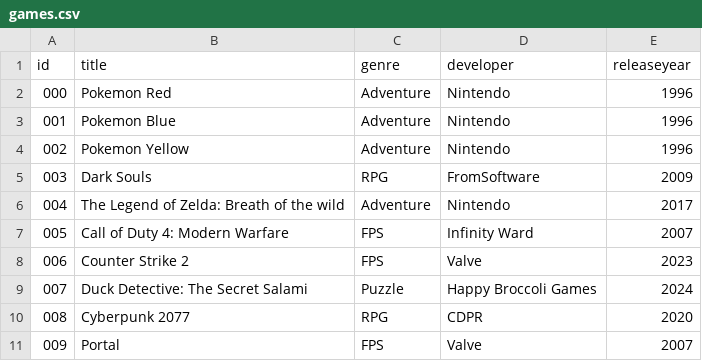
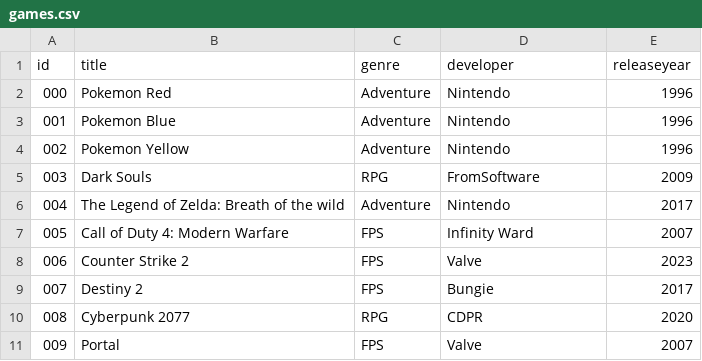
Before and after one commit to SimonS44/GameReview, a CSV file: tmp/games.csv, drawn as a sheet.

```diff
--- a/tmp/games.csv
+++ b/tmp/games.csv
@@ -8,3 +8,3 @@ id,title,genre,developer,releaseyear
 006,Counter Strike 2,FPS,Valve,2023
-007,Duck Detective: The Secret Salami,Puzzle,Happy Broccoli Games,2024
+007,Destiny 2,FPS,Bungie,2017
 008,Cyberpunk 2077,RPG,CDPR,2020
```
Also changed, not shown: 3 other files.
